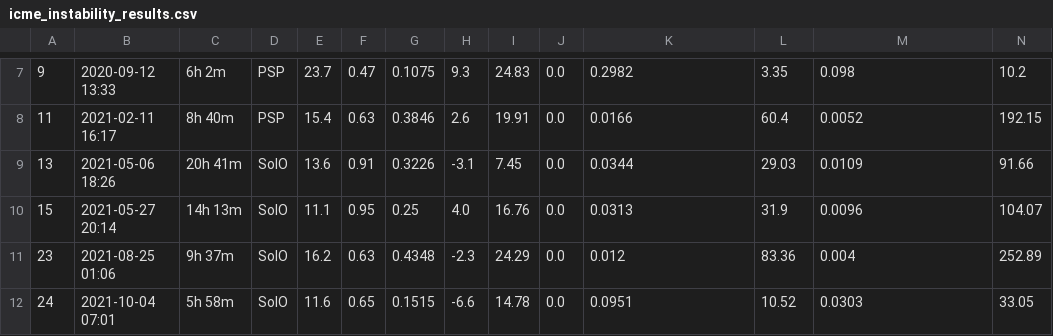
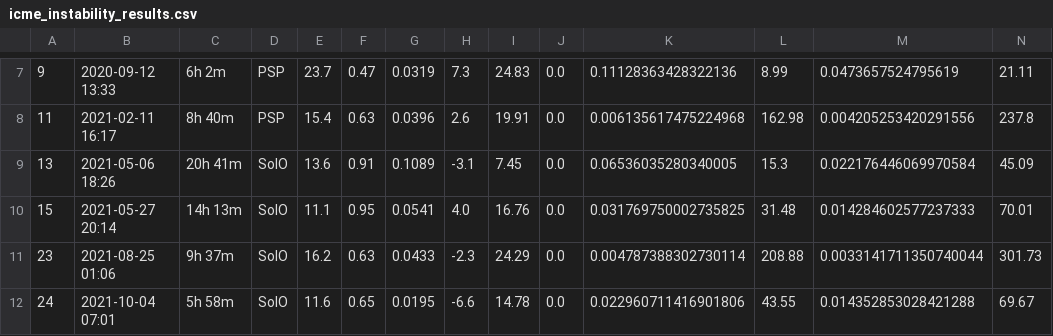
Before and after one commit to scapellas/Article, a CSV file: icme_instability_results.csv, drawn as a sheet; only a part is shown, gaps mark what is left out; the diff covers the shown part only.

```diff
--- a/icme_instability_results.csv
+++ b/icme_instability_results.csv
@@ -7,6 +7,6 @@
-9,2020-09-12 13:33,6h 2m,PSP,23.7,0.47,0.1075,9.3,24.83,0.0,0.2982,3.35,0.098,10.2
-11,2021-02-11 16:17,8h 40m,PSP,15.4,0.63,0.3846,2.6,19.91,0.0,0.0166,60.4,0.0052,192.15
-13,2021-05-06 18:26,20h 41m,SolO,13.6,0.91,0.3226,-3.1,7.45,0.0,0.0344,29.03,0.0109,91.66
-15,2021-05-27 20:14,14h 13m,SolO,11.1,0.95,0.25,4.0,16.76,0.0,0.0313,31.9,0.0096,104.07
-23,2021-08-25 01:06,9h 37m,SolO,16.2,0.63,0.4348,-2.3,24.29,0.0,0.012,83.36,0.004,252.89
-24,2021-10-04 07:01,5h 58m,SolO,11.6,0.65,0.1515,-6.6,14.78,0.0,0.0951,10.52,0.0303,33.05
+9,2020-09-12 13:33,6h 2m,PSP,23.7,0.47,0.0319,7.3,24.83,0.0,0.11128363428322136,8.99,0.0473657524795619,21.11
+11,2021-02-11 16:17,8h 40m,PSP,15.4,0.63,0.0396,2.6,19.91,0.0,0.006135617475224968,162.98,0.004205253420291556,237.8
+13,2021-05-06 18:26,20h 41m,SolO,13.6,0.91,0.1089,-3.1,7.45,0.0,0.06536035280340005,15.3,0.022176446069970584,45.09
+15,2021-05-27 20:14,14h 13m,SolO,11.1,0.95,0.0541,4.0,16.76,0.0,0.031769750002735825,31.48,0.014284602577237333,70.01
+23,2021-08-25 01:06,9h 37m,SolO,16.2,0.63,0.0433,-2.3,24.29,0.0,0.004787388302730114,208.88,0.0033141711350740044,301.73
+24,2021-10-04 07:01,5h 58m,SolO,11.6,0.65,0.0195,-6.6,14.78,0.0,0.022960711416901806,43.55,0.014352853028421288,69.67
```
Also changed, not shown: 47 edited cells elsewhere in this file, 4 other files.
